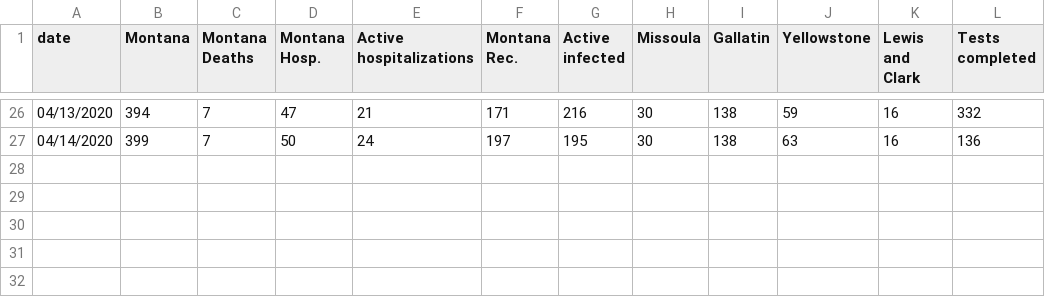
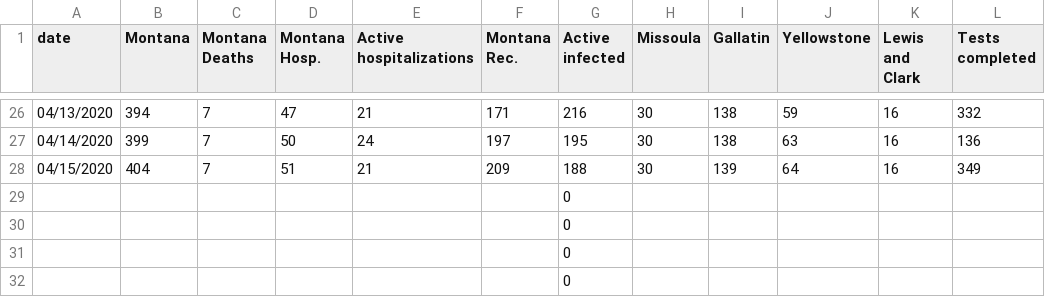
Before and after one commit to nicksilver/missoula-covid19-website, a CSV file: data/mt_covid19_update.csv, drawn as a sheet; only a part is shown, gaps mark what is left out.

Commit message:
4/15 updated

```diff
--- a/data/mt_covid19_update.csv
+++ b/data/mt_covid19_update.csv
@@ -27 +27,6 @@ date,Montana,Montana Deaths,Montana Hosp.,Active hospitalizations,Montana Rec.,A
 04/14/2020,399,7,50,24,197,195,30,138,63,16,136
+04/15/2020,404,7,51,21,209,188,30,139,64,16,349
+,,,,,,0,,,,,
+,,,,,,0,,,,,
+,,,,,,0,,,,,
+,,,,,,0,,,,,
```
